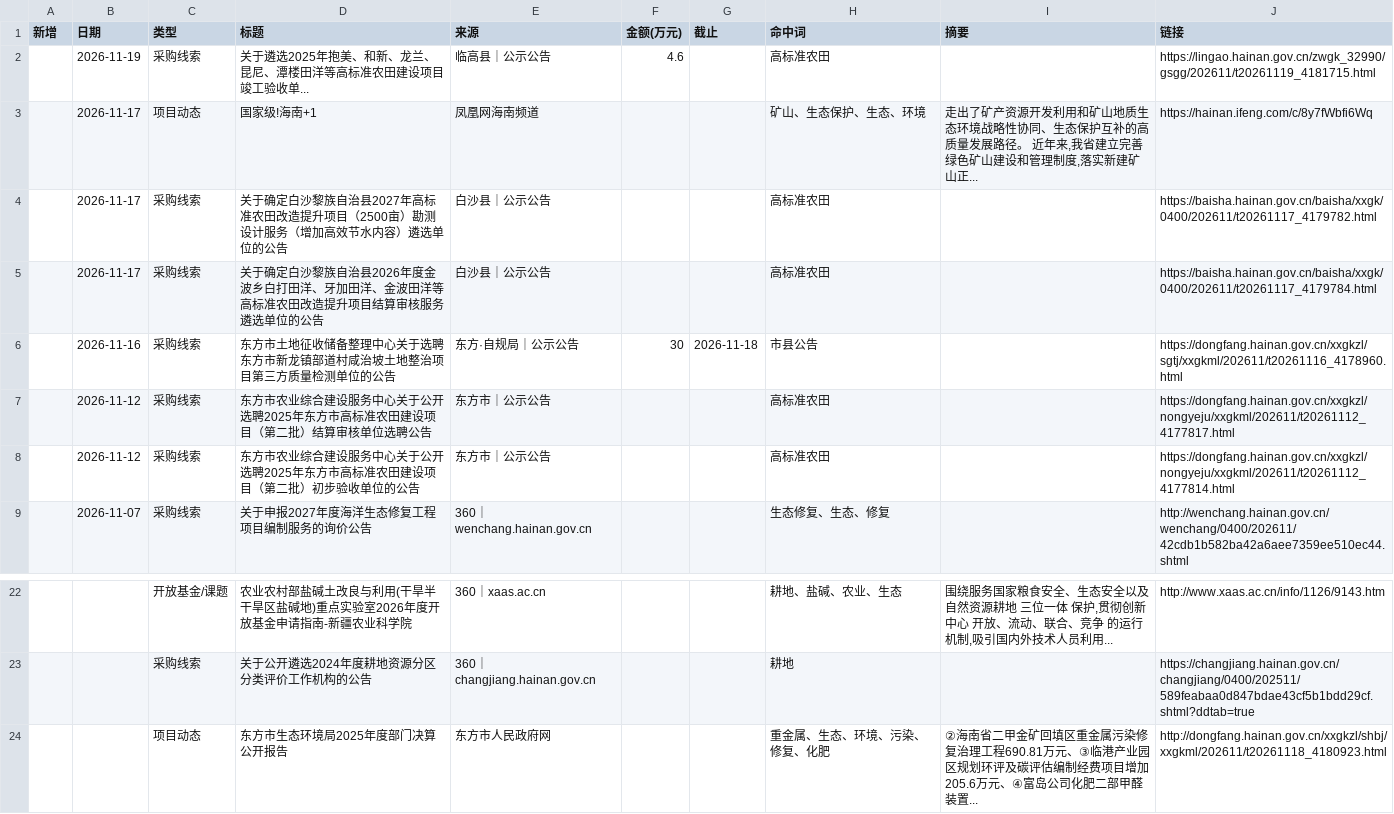
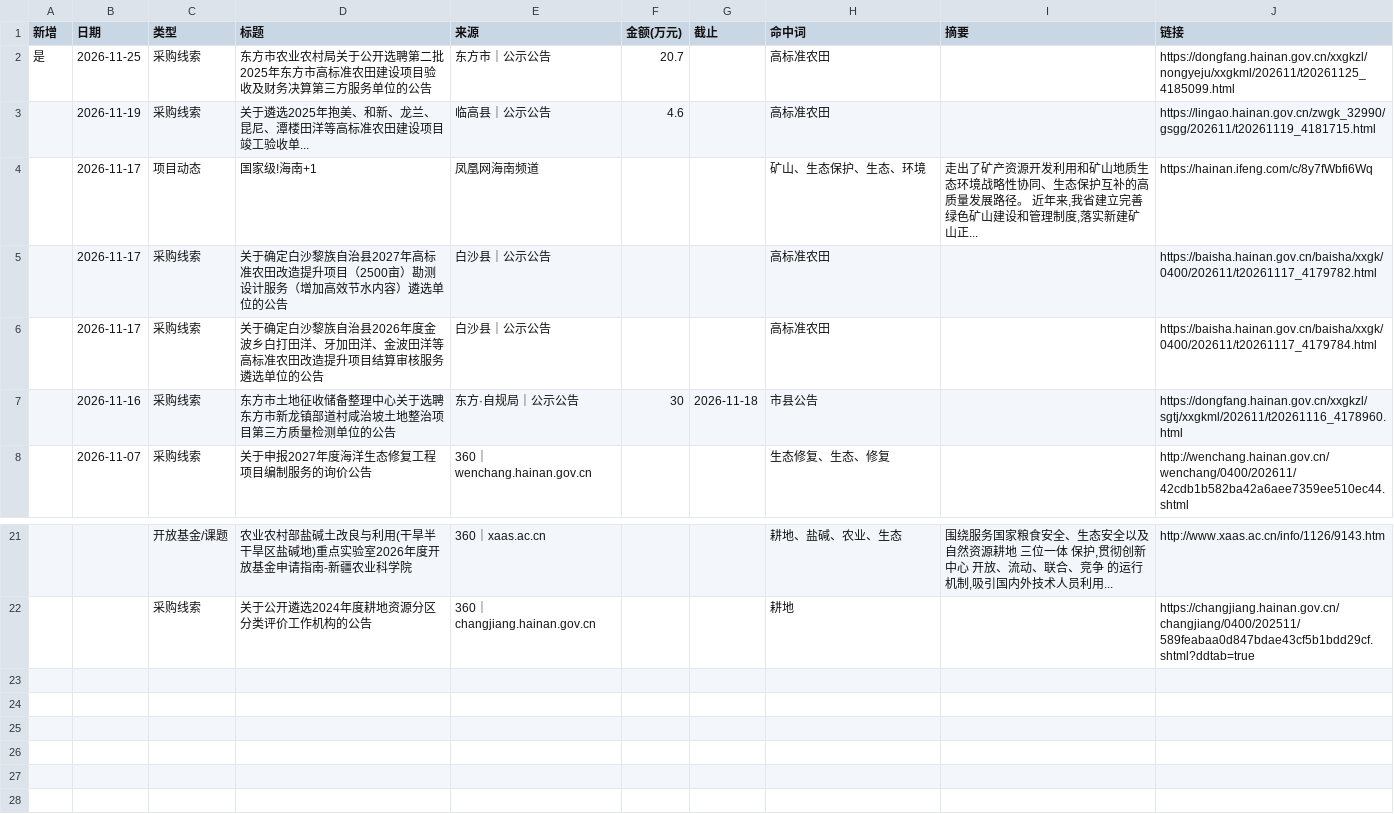
Before and after one commit to Yzewang/hainan-radar, a CSV file: intel_2026-11-25.csv, drawn as a sheet; only a part is shown, gaps mark what is left out; removed rows and columns are numbered as before the commit, all else as after; the diff names each change by its address in the sheet, - before the commit and + after, or states it on an @@ line.

Commit message:
update intel_2026-11-25.csv

```diff
--- a/intel_2026-11-25.csv
+++ b/intel_2026-11-25.csv
+row 2: 是 | 2026-11-25 | 采购线索 | 东方市农业农村局关于公开选聘第二批2025年东方市高标准农田建设项目验收及财务决算第三方服务单位的公告 | 东方市｜公示公告 | 20.7 |  | 高标准农田 |  | https://dongfang.hainan.gov.cn/xxgkzl/nongyeju/xxgkml/202611/t20261125_4185099.html
-row 7:  | 2026-11-12 | 采购线索 | 东方市农业综合建设服务中心关于公开选聘2025年东方市高标准农田建设项目（第二批）结算审核单位选聘公告 | 东方市｜公示公告 |  |  | 高标准农田 |  | https://dongfang.hainan.gov.cn/xxgkzl/nongyeju/xxgkml/202611/t20261112_4177817.html
-row 8:  | 2026-11-12 | 采购线索 | 东方市农业综合建设服务中心关于公开选聘2025年东方市高标准农田建设项目（第二批）初步验收单位的公告 | 东方市｜公示公告 |  |  | 高标准农田 |  | https://dongfang.hainan.gov.cn/xxgkzl/nongyeju/xxgkml/202611/t20261112_4177814.html
-row 24:  |  | 项目动态 | 东方市生态环境局2025年度部门决算公开报告 | 东方市人民政府网 |  |  | 重金属、生态、环境、污染、修复、化肥 | ②海南省二甲金矿回填区重金属污染修复治理工程690.81万元、③临港产业园区规划环评及碳评估编制经费项目增加205.6万元、④富岛公司化肥二部甲醛装置... | http://dongfang.hainan.gov.cn/xxgkzl/shbj/xxgkml/202611/t20261118_4180923.html
```
